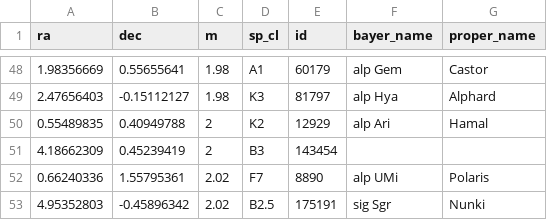
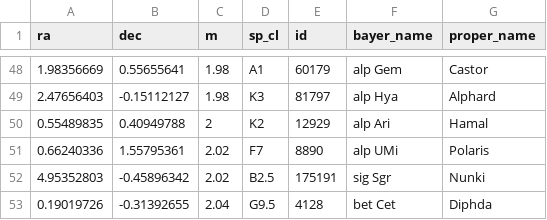
Before and after one commit to axtk/axtk.github.io, a CSV file: x/assets/stars/data/stars_m6_bsc5.csv, drawn as a sheet; only a part is shown, gaps mark what is left out; the shorter side is filled out with more unchanged rows.

```diff
--- a/x/assets/stars/data/stars_m6_bsc5.csv
+++ b/x/assets/stars/data/stars_m6_bsc5.csv
@@ -50,3 +50,2 @@ ra,dec,m,sp_cl,id,bayer_name,proper_name
 0.55489835,0.40949788,2,K2,12929,alp Ari,Hamal
-4.18662309,0.45239419,2,B3,143454,,
 0.66240336,1.55795361,2.02,F7,8890,alp UMi,Polaris
```
Also changed, not shown: x/assets/stars/data/constellation_lines.csv, x/assets/stars/data/constellations.csv, 5 other files.
